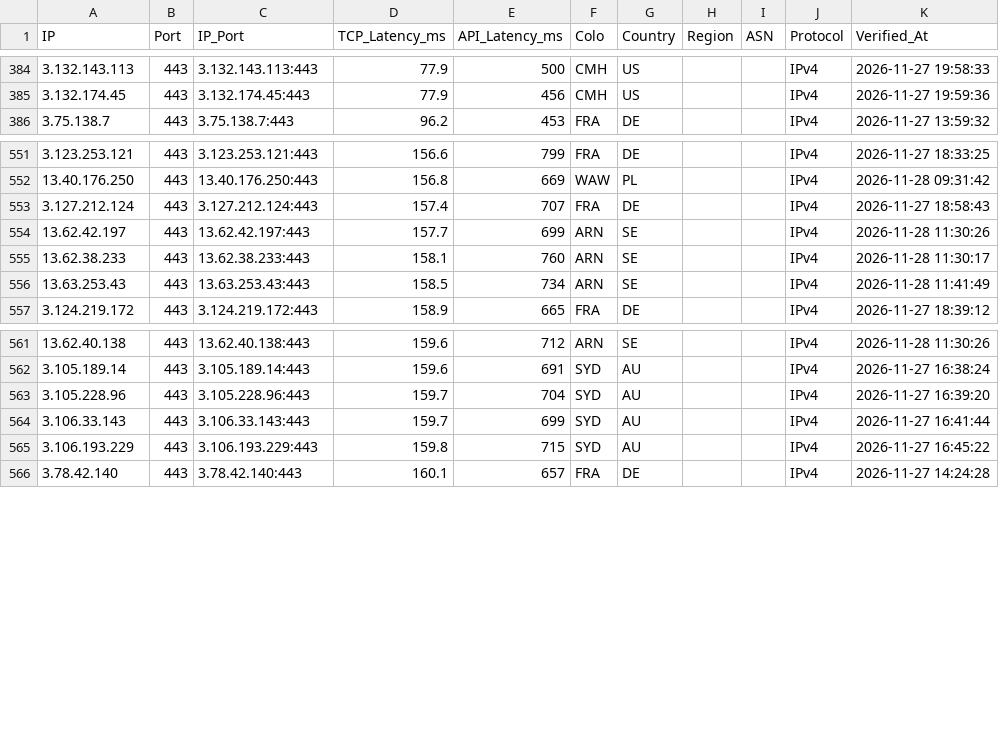
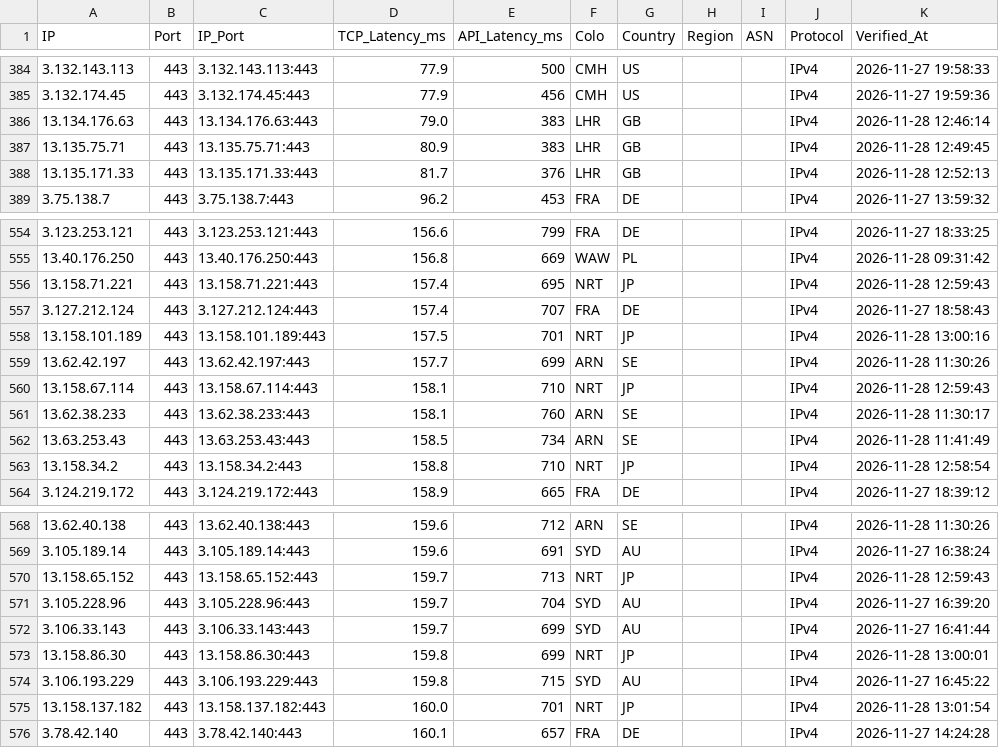
Before and after one commit to hjnzx01/text-ceshi-3, a CSV file: output/cf_verified.csv, drawn as a sheet; only a part is shown, gaps mark what is left out; the diff names each change by its address in the sheet, - before the commit and + after, or states it on an @@ line.

```diff
--- a/output/cf_verified.csv
+++ b/output/cf_verified.csv
+row 386: 13.134.176.63 | 443 | 13.134.176.63:443 | 79.0 | 383 | LHR | GB |  |  | IPv4 | 2026-11-28 12:46:14
+row 387: 13.135.75.71 | 443 | 13.135.75.71:443 | 80.9 | 383 | LHR | GB |  |  | IPv4 | 2026-11-28 12:49:45
+row 388: 13.135.171.33 | 443 | 13.135.171.33:443 | 81.7 | 376 | LHR | GB |  |  | IPv4 | 2026-11-28 12:52:13
+row 556: 13.158.71.221 | 443 | 13.158.71.221:443 | 157.4 | 695 | NRT | JP |  |  | IPv4 | 2026-11-28 12:59:43
+row 558: 13.158.101.189 | 443 | 13.158.101.189:443 | 157.5 | 701 | NRT | JP |  |  | IPv4 | 2026-11-28 13:00:16
+row 560: 13.158.67.114 | 443 | 13.158.67.114:443 | 158.1 | 710 | NRT | JP |  |  | IPv4 | 2026-11-28 12:59:43
+row 563: 13.158.34.2 | 443 | 13.158.34.2:443 | 158.8 | 710 | NRT | JP |  |  | IPv4 | 2026-11-28 12:58:54
+row 570: 13.158.65.152 | 443 | 13.158.65.152:443 | 159.7 | 713 | NRT | JP |  |  | IPv4 | 2026-11-28 12:59:43
+row 573: 13.158.86.30 | 443 | 13.158.86.30:443 | 159.8 | 699 | NRT | JP |  |  | IPv4 | 2026-11-28 13:00:01
+row 575: 13.158.137.182 | 443 | 13.158.137.182:443 | 160.0 | 701 | NRT | JP |  |  | IPv4 | 2026-11-28 13:01:54
```
Also changed, not shown: 3 other files.
